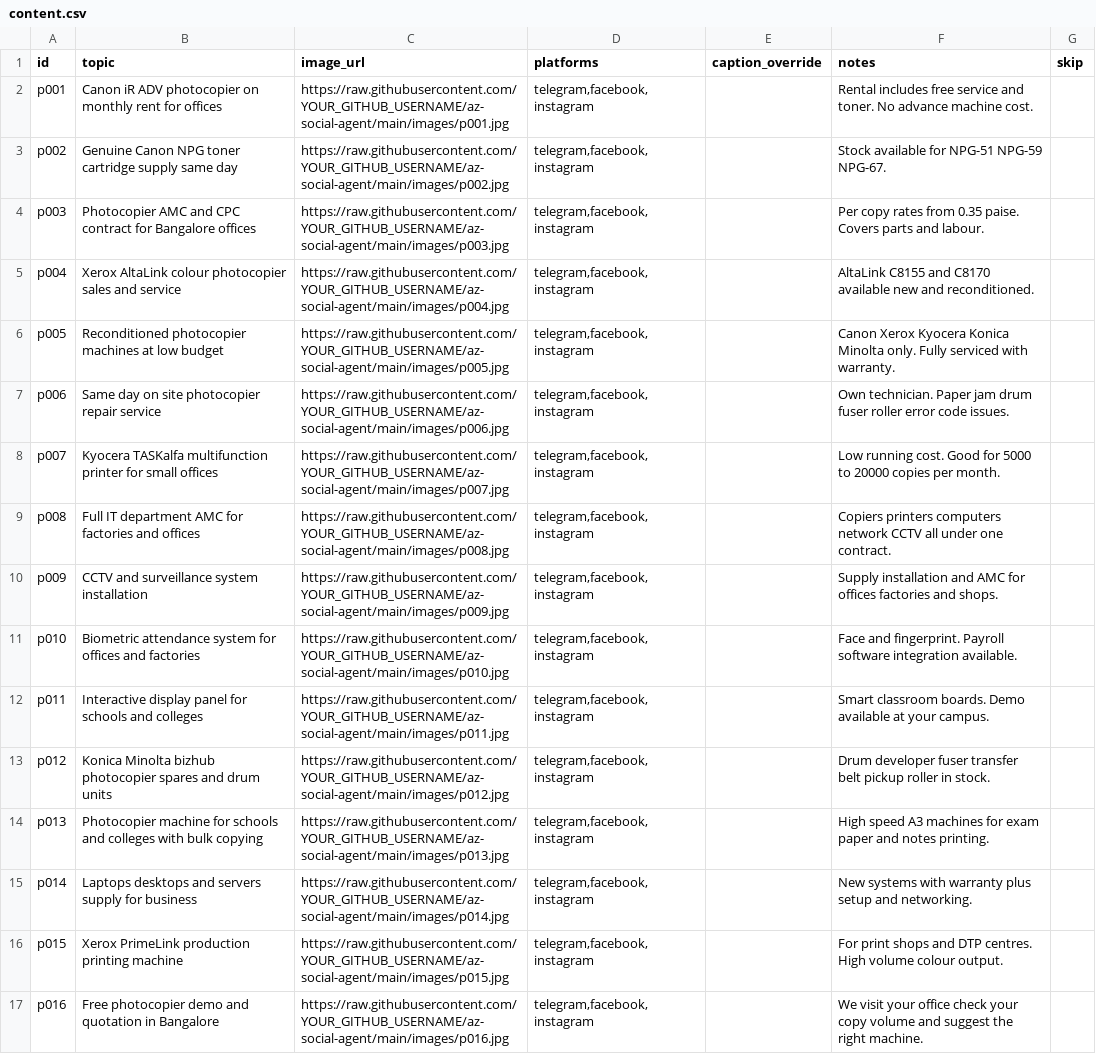
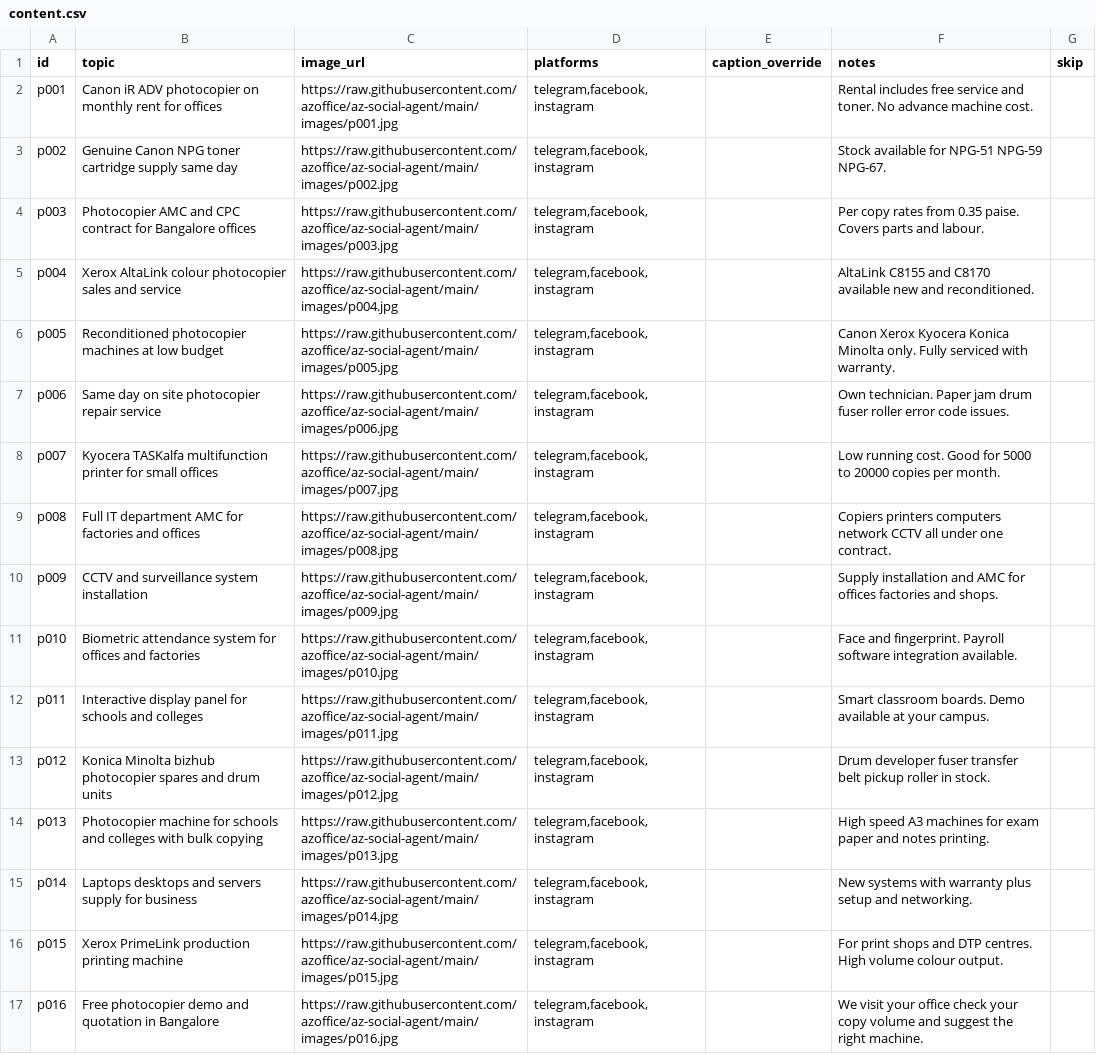
Before and after one commit to azoffice/az-social-agent, a CSV file: content.csv, drawn as a sheet; the diff names each change by its address in the sheet, - before the commit and + after, or states it on an @@ line.

Commit message:
Modify content.csv with updated entries and URLs
Updated image URLs and added new entries for photocopier services.

```diff
--- a/content.csv
+++ b/content.csv
-C2 (image_url): https://raw.githubusercontent.com/YOUR_GITHUB_USERNAME/az-social-agent/main/images/p001.jpg
+C2 (image_url): https://raw.githubusercontent.com/azoffice/az-social-agent/main/images/p001.jpg
-C3 (image_url): https://raw.githubusercontent.com/YOUR_GITHUB_USERNAME/az-social-agent/main/images/p002.jpg
+C3 (image_url): https://raw.githubusercontent.com/azoffice/az-social-agent/main/images/p002.jpg
-C4 (image_url): https://raw.githubusercontent.com/YOUR_GITHUB_USERNAME/az-social-agent/main/images/p003.jpg
+C4 (image_url): https://raw.githubusercontent.com/azoffice/az-social-agent/main/images/p003.jpg
-C5 (image_url): https://raw.githubusercontent.com/YOUR_GITHUB_USERNAME/az-social-agent/main/images/p004.jpg
+C5 (image_url): https://raw.githubusercontent.com/azoffice/az-social-agent/main/images/p004.jpg
-C6 (image_url): https://raw.githubusercontent.com/YOUR_GITHUB_USERNAME/az-social-agent/main/images/p005.jpg
+C6 (image_url): https://raw.githubusercontent.com/azoffice/az-social-agent/main/images/p005.jpg
-C7 (image_url): https://raw.githubusercontent.com/YOUR_GITHUB_USERNAME/az-social-agent/main/images/p006.jpg
+C7 (image_url): https://raw.githubusercontent.com/azoffice/az-social-agent/main/images/p006.jpg
-C8 (image_url): https://raw.githubusercontent.com/YOUR_GITHUB_USERNAME/az-social-agent/main/images/p007.jpg
+C8 (image_url): https://raw.githubusercontent.com/azoffice/az-social-agent/main/images/p007.jpg
-C9 (image_url): https://raw.githubusercontent.com/YOUR_GITHUB_USERNAME/az-social-agent/main/images/p008.jpg
+C9 (image_url): https://raw.githubusercontent.com/azoffice/az-social-agent/main/images/p008.jpg
-C10 (image_url): https://raw.githubusercontent.com/YOUR_GITHUB_USERNAME/az-social-agent/main/images/p009.jpg
+C10 (image_url): https://raw.githubusercontent.com/azoffice/az-social-agent/main/images/p009.jpg
-C11 (image_url): https://raw.githubusercontent.com/YOUR_GITHUB_USERNAME/az-social-agent/main/images/p010.jpg
+C11 (image_url): https://raw.githubusercontent.com/azoffice/az-social-agent/main/images/p010.jpg
-C12 (image_url): https://raw.githubusercontent.com/YOUR_GITHUB_USERNAME/az-social-agent/main/images/p011.jpg
+C12 (image_url): https://raw.githubusercontent.com/azoffice/az-social-agent/main/images/p011.jpg
-C13 (image_url): https://raw.githubusercontent.com/YOUR_GITHUB_USERNAME/az-social-agent/main/images/p012.jpg
+C13 (image_url): https://raw.githubusercontent.com/azoffice/az-social-agent/main/images/p012.jpg
-C14 (image_url): https://raw.githubusercontent.com/YOUR_GITHUB_USERNAME/az-social-agent/main/images/p013.jpg
+C14 (image_url): https://raw.githubusercontent.com/azoffice/az-social-agent/main/images/p013.jpg
-C15 (image_url): https://raw.githubusercontent.com/YOUR_GITHUB_USERNAME/az-social-agent/main/images/p014.jpg
+C15 (image_url): https://raw.githubusercontent.com/azoffice/az-social-agent/main/images/p014.jpg
-C16 (image_url): https://raw.githubusercontent.com/YOUR_GITHUB_USERNAME/az-social-agent/main/images/p015.jpg
+C16 (image_url): https://raw.githubusercontent.com/azoffice/az-social-agent/main/images/p015.jpg
-C17 (image_url): https://raw.githubusercontent.com/YOUR_GITHUB_USERNAME/az-social-agent/main/images/p016.jpg
+C17 (image_url): https://raw.githubusercontent.com/azoffice/az-social-agent/main/images/p016.jpg
```
